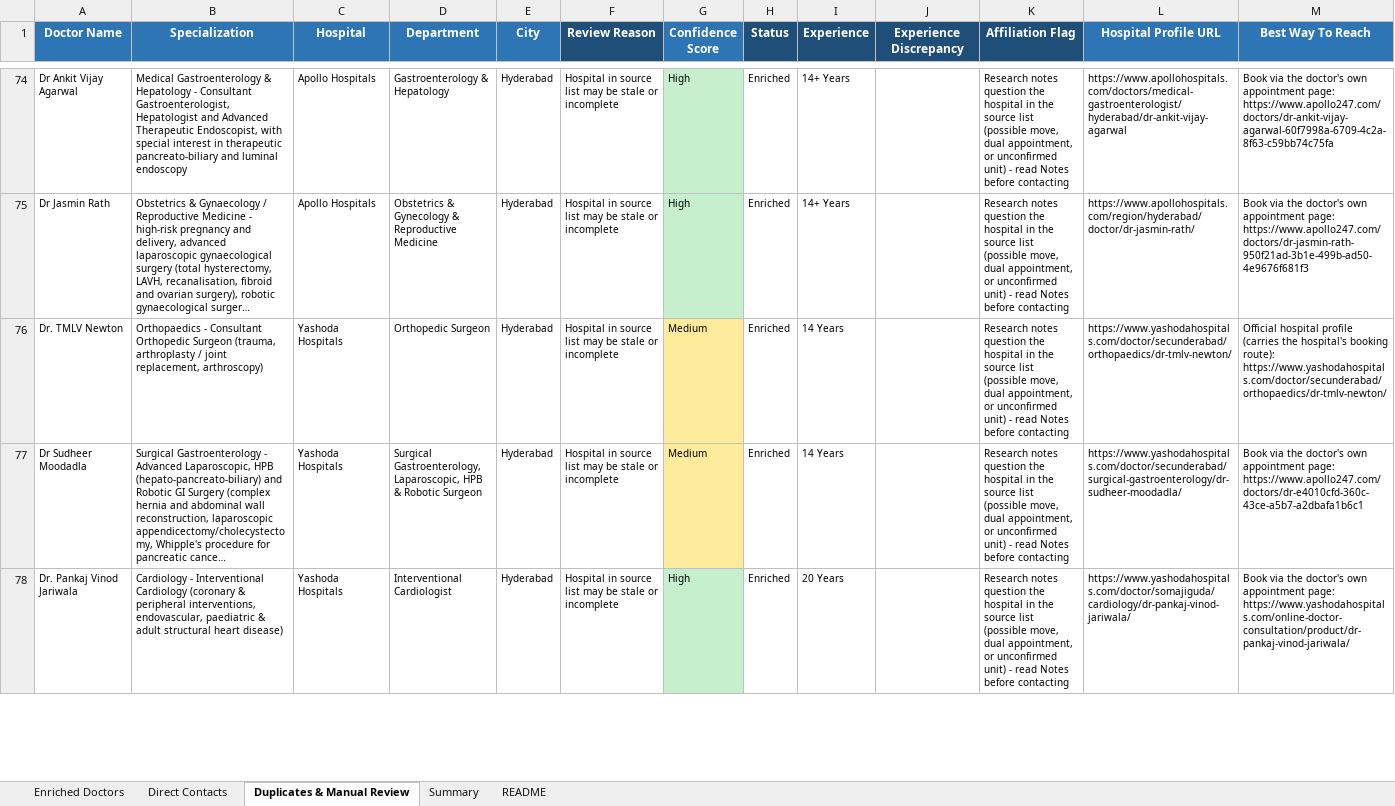
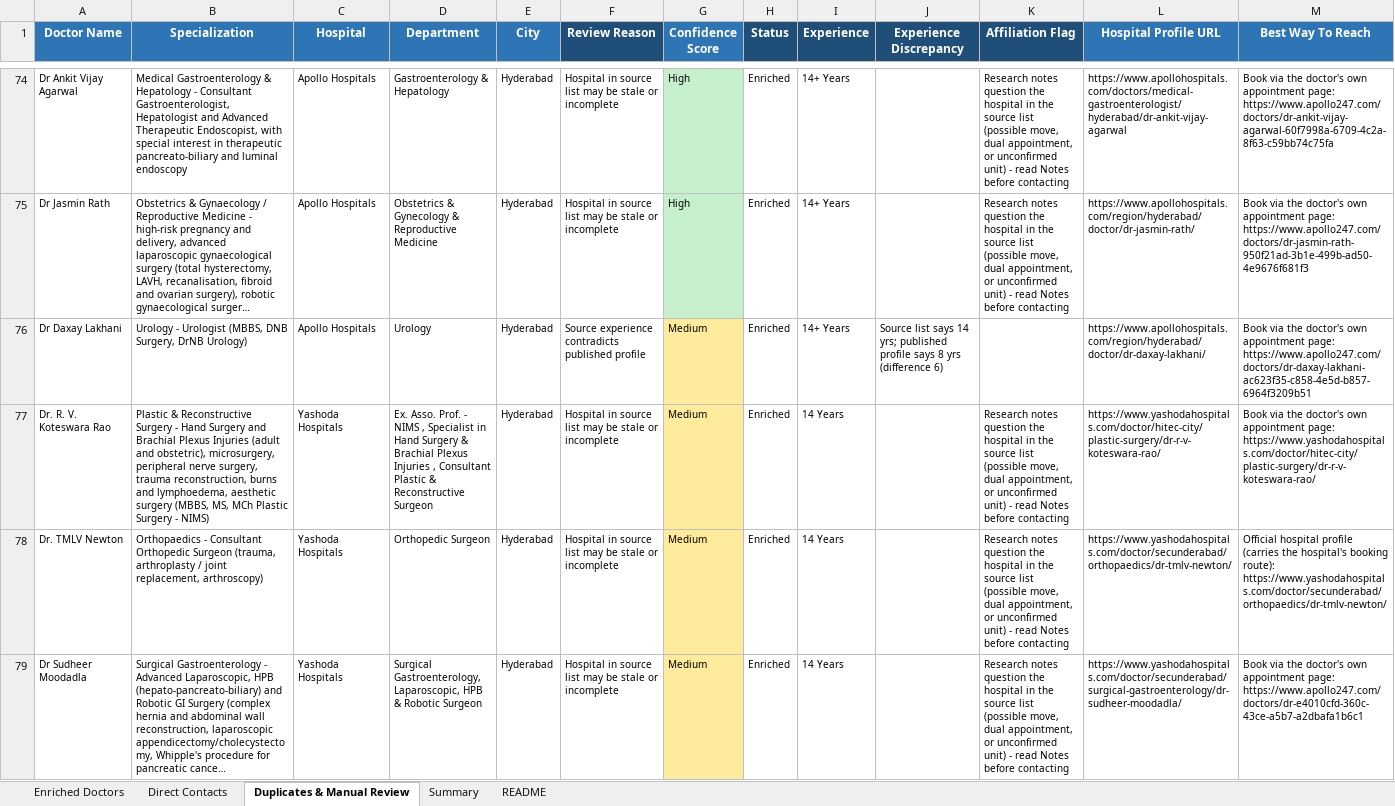
Before and after one commit to GCIA7391/Doctors-, an Excel workbook: Doctors_Enriched.xlsx, sheet Duplicates & Manual Review, drawn as a sheet; only a part is shown, gaps mark what is left out; the shorter side is filled out with more unchanged rows; long unchanged cells end in …; values as stored, in another font and other column widths than the file's, no borders; rows hold the shown columns only; the diff covers the shown part only; the diff names each change by its address in the sheet, - before the commit and + after, or states it on an @@ line.

```diff
--- a/Doctors_Enriched.xlsx (sheet Duplicates & Manual Review)
+++ b/Doctors_Enriched.xlsx (sheet Duplicates & Manual Review)
+row 76: Dr Daxay Lakhani | Urology - Urologist (MBBS, DNB Surgery, DrNB Urology) | Apollo Hospitals | Urology | Hyderabad | Source experience contradicts published profile | Medium | Enriched | 14+ Years | Source list says 14 yrs; published profile says 8 yrs (difference 6) |  | https://www.apollohospitals.com/region/hyderabad/doctor/dr-daxay-lakhani/ | Book via the doctor's own appointment page: https://www.apollo247.com/doctors/dr-daxay-lakhani-ac623f35-c858-4e5d-b857-6964f3209b51
+row 77: Dr. R. V. Koteswara Rao | Plastic & Reconstructive Surgery - Hand Surgery and Brachial Plexus Injuries (adult and obstetric), microsurgery, peripheral nerve surgery, trauma reconstruction, burns and lymphoedema, aesthetic surgery (MBBS, MS, MCh Plastic Surgery - NIMS) | Yashoda Hospitals | Ex. Asso. Prof. - NIMS , Specialist in Hand Surgery & Brachial Plexus Injuries , Consultant Plastic & Reconstructive Surgeon | Hyderabad | Hospital in source list may be stale or incomplete | Medium | Enriched | 14 Years |  | Research notes question the hospital in the source list (possible move, dual appointment, or unconfirmed unit) - read Notes before contacting | https://www.yashodahospitals.com/doctor/hitec-city/plastic-surgery/dr-r-v-koteswara-rao/ | Book via the doctor's own appointment page: https://www.yashodahospitals.com/doctor/hitec-city/plastic-surgery/dr-r-v-koteswara-rao/
```
Also changed, not shown: 3 added rows elsewhere in this sheet, sheet Enriched Doctors, sheet Direct Contacts, sheet Summary, 12 other files.
